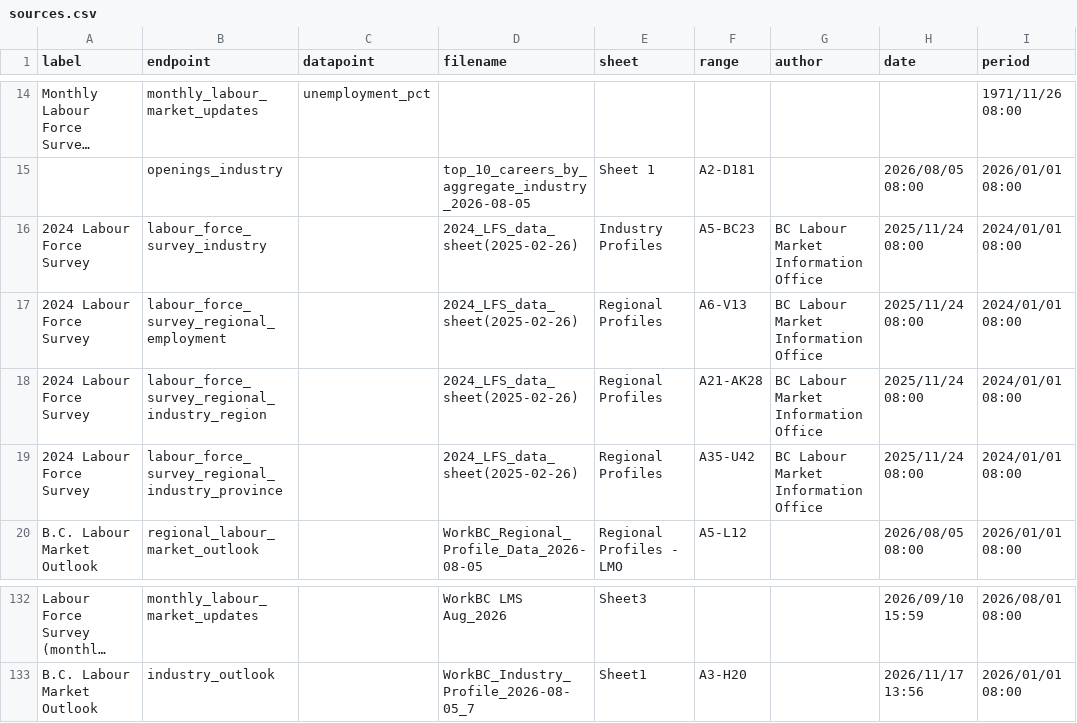
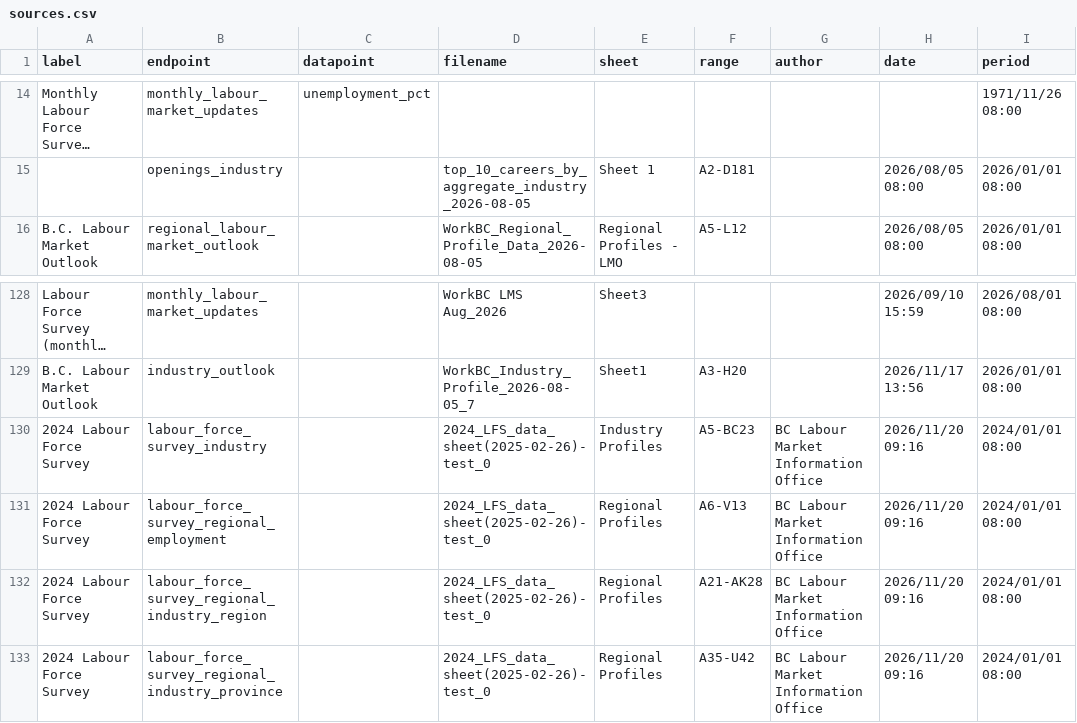
Before and after one commit to rjkuyvenhoven/workbc-ssot, a CSV file: migration/load/sources.csv, drawn as a sheet; only a part is shown, gaps mark what is left out; long unchanged cells end in ….

```diff
--- a/migration/load/sources.csv
+++ b/migration/load/sources.csv
@@ -15,6 +15,2 @@
 ,"openings_industry",,"top_10_careers_by_aggregate_industry_2026-08-05","Sheet 1","A2-D181",,"2026/08/05 08:00","2026/01/01 08:00"
-"2024 Labour Force Survey","labour_force_survey_industry",,"2024_LFS_data_sheet(2025-02-26)","Industry Profiles","A5-BC23","BC Labour Market Information Office","2025/11/24 08:00","2024/01/01 08:00"
-"2024 Labour Force Survey","labour_force_survey_regional_employment",,"2024_LFS_data_sheet(2025-02-26)","Regional Profiles","A6-V13","BC Labour Market Information Office","2025/11/24 08:00","2024/01/01 08:00"
-"2024 Labour Force Survey","labour_force_survey_regional_industry_region",,"2024_LFS_data_sheet(2025-02-26)","Regional Profiles","A21-AK28","BC Labour Market Information Office","2025/11/24 08:00","2024/01/01 08:00"
-"2024 Labour Force Survey","labour_force_survey_regional_industry_province",,"2024_LFS_data_sheet(2025-02-26)","Regional Profiles","A35-U42","BC Labour Market Information Office","2025/11/24 08:00","2024/01/01 08:00"
 "B.C. Labour Market Outlook","regional_labour_market_outlook",,"WorkBC_Regional_Profile_Data_2026-08-05","Regional Profiles - LMO","A5-L12",,"2026/08/05 08:00","2026/01/01 08:00"
@@ -133 +129,5 @@
 "B.C. Labour Market Outlook","industry_outlook",,"WorkBC_Industry_Profile_2026-08-05_7","Sheet1","A3-H20",,"2026/11/17 13:56","2026/01/01 08:00"
+"2024 Labour Force Survey","labour_force_survey_industry",,"2024_LFS_data_sheet(2025-02-26)-test_0","Industry Profiles","A5-BC23","BC Labour Market Information Office","2026/11/20 09:16","2024/01/01 08:00"
+"2024 Labour Force Survey","labour_force_survey_regional_employment",,"2024_LFS_data_sheet(2025-02-26)-test_0","Regional Profiles","A6-V13","BC Labour Market Information Office","2026/11/20 09:16","2024/01/01 08:00"
+"2024 Labour Force Survey","labour_force_survey_regional_industry_region",,"2024_LFS_data_sheet(2025-02-26)-test_0","Regional Profiles","A21-AK28","BC Labour Market Information Office","2026/11/20 09:16","2024/01/01 08:00"
+"2024 Labour Force Survey","labour_force_survey_regional_industry_province",,"2024_LFS_data_sheet(2025-02-26)-test_0","Regional Profiles","A35-U42","BC Labour Market Information Office","2026/11/20 09:16","2024/01/01 08:00"
```
Also changed, not shown: 3 other files.
